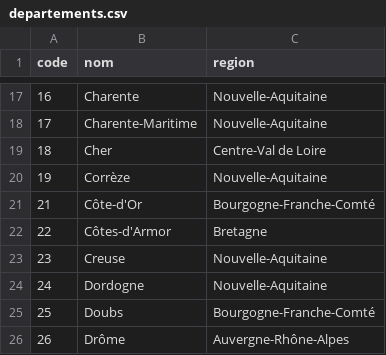
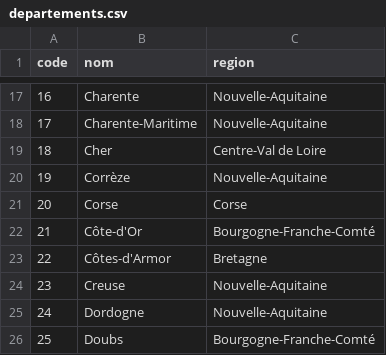
Before and after one commit to albanpjy/ETE101, a CSV file: prenoms-dashboard/scripts/departements.csv, drawn as a sheet; only a part is shown, gaps mark what is left out; the shorter side is filled out with more unchanged rows; the diff names each change by its address in the sheet, - before the commit and + after, or states it on an @@ line.

```diff
--- a/prenoms-dashboard/scripts/departements.csv
+++ b/prenoms-dashboard/scripts/departements.csv
+row 21: 20 | Corse | Corse
```
Also changed, not shown: 10 other files.
